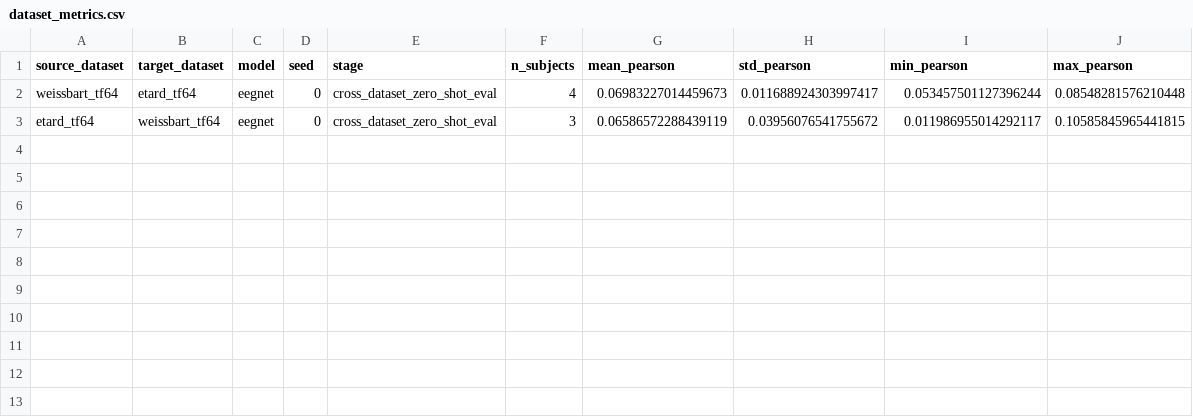
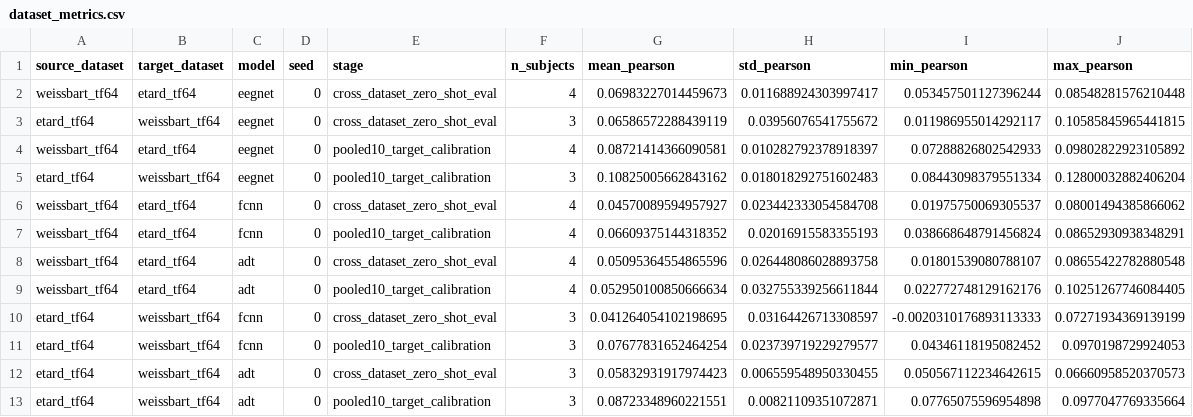
Before and after one commit to DDDingJin/eeg-lky-workspace, a CSV file: experiments/gate0_gate2_cross_dataset_transfer_v1/dataset_metrics.csv, drawn as a sheet; the diff names each change by its address in the sheet, - before the commit and + after, or states it on an @@ line.

Commit message:
Publish cross-dataset three-model pooled10 closure

```diff
--- a/experiments/gate0_gate2_cross_dataset_transfer_v1/dataset_metrics.csv
+++ b/experiments/gate0_gate2_cross_dataset_transfer_v1/dataset_metrics.csv
+row 4: weissbart_tf64 | etard_tf64 | eegnet | 0 | pooled10_target_calibration | 4 | 0.08721414366090581 | 0.010282792378918397 | 0.07288826802542933 | 0.09802822923105892
+row 5: etard_tf64 | weissbart_tf64 | eegnet | 0 | pooled10_target_calibration | 3 | 0.10825005662843162 | 0.018018292751602483 | 0.08443098379551334 | 0.12800032882406204
+row 6: weissbart_tf64 | etard_tf64 | fcnn | 0 | cross_dataset_zero_shot_eval | 4 | 0.04570089594957927 | 0.023442333054584708 | 0.01975750069305537 | 0.08001494385866062
+row 7: weissbart_tf64 | etard_tf64 | fcnn | 0 | pooled10_target_calibration | 4 | 0.06609375144318352 | 0.02016915583355193 | 0.038668648791456824 | 0.08652930938348291
+row 8: weissbart_tf64 | etard_tf64 | adt | 0 | cross_dataset_zero_shot_eval | 4 | 0.05095364554865596 | 0.026448086028893758 | 0.01801539080788107 | 0.08655422782880548
+row 9: weissbart_tf64 | etard_tf64 | adt | 0 | pooled10_target_calibration | 4 | 0.052950100850666634 | 0.032755339256611844 | 0.022772748129162176 | 0.10251267746084405
+row 10: etard_tf64 | weissbart_tf64 | fcnn | 0 | cross_dataset_zero_shot_eval | 3 | 0.041264054102198695 | 0.03164426713308597 | -0.0020310176893113333 | 0.07271934369139199
+row 11: etard_tf64 | weissbart_tf64 | fcnn | 0 | pooled10_target_calibration | 3 | 0.07677831652464254 | 0.023739719229279577 | 0.04346118195082452 | 0.0970198729924053
+row 12: etard_tf64 | weissbart_tf64 | adt | 0 | cross_dataset_zero_shot_eval | 3 | 0.05832931917974423 | 0.006559548950330455 | 0.050567112234642615 | 0.06660958520370573
+row 13: etard_tf64 | weissbart_tf64 | adt | 0 | pooled10_target_calibration | 3 | 0.08723348960221551 | 0.00821109351072871 | 0.07765075596954898 | 0.0977047769335664
```
Also changed, not shown: 23 other files.
